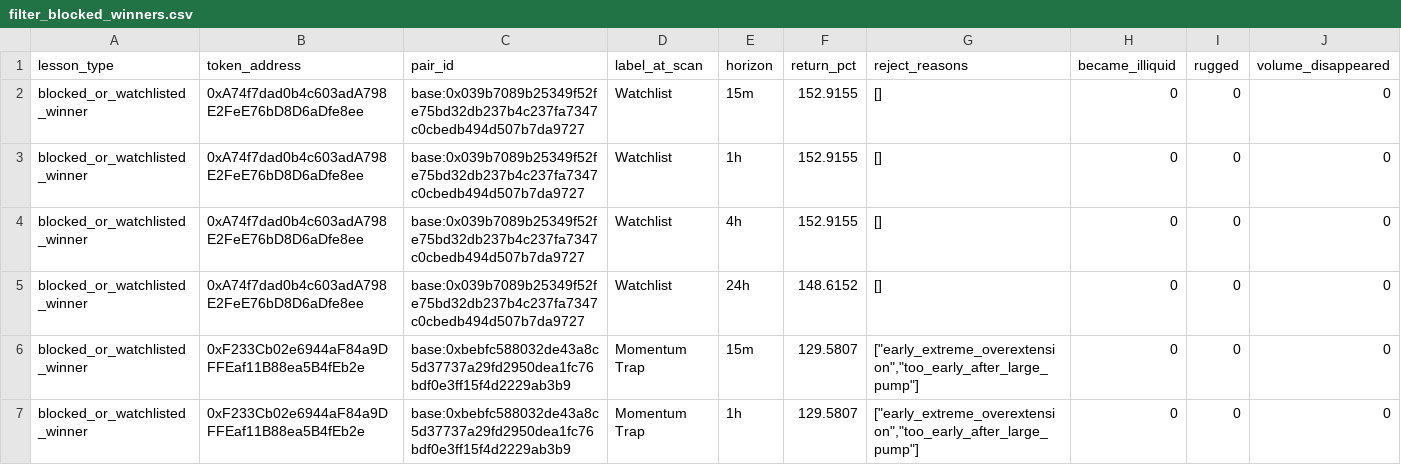
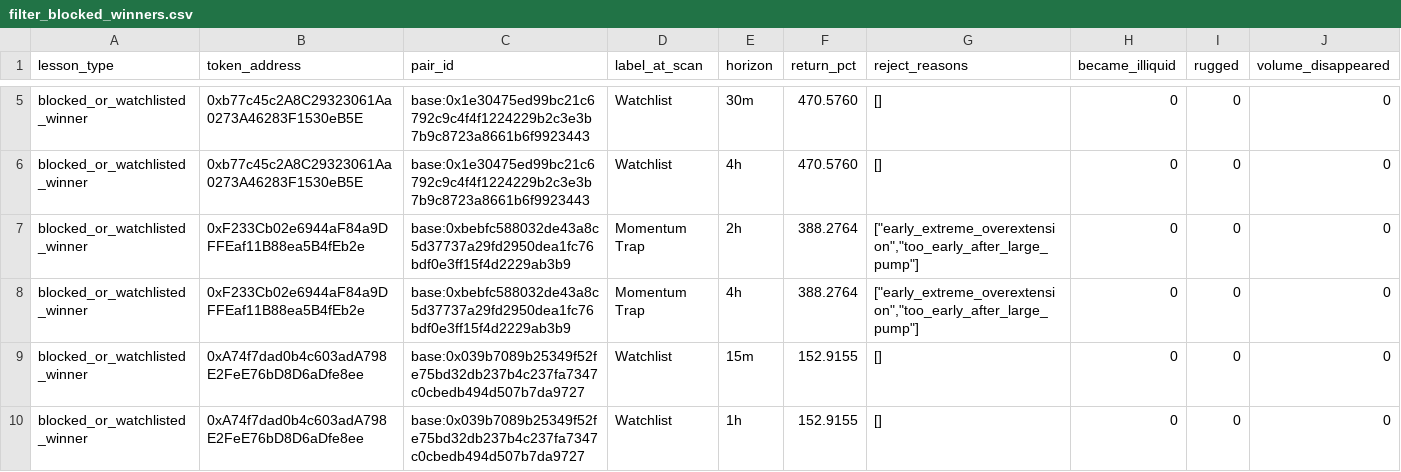
Before and after one commit to fatehchana17-create/crypto-signal-autopsy-v1, a CSV file: exports/filter_blocked_winners.csv, drawn as a sheet; only a part is shown, gaps mark what is left out; the shorter side is filled out with more unchanged rows; the diff covers the shown part only.

```diff
--- a/exports/filter_blocked_winners.csv
+++ b/exports/filter_blocked_winners.csv
@@ -2 +5,5 @@ lesson_type,token_address,pair_id,label_at_scan,horizon,return_pct,reject_reason
+blocked_or_watchlisted_winner,0xb77c45c2A8C29323061Aa0273A46283F1530eB5E,base:0x1e30475ed99bc21c6792c9c4f4f1224229b2c3e3b7b9c8723a8661b6f9923443,Watchlist,30m,470.5760,[],0,0,0
+blocked_or_watchlisted_winner,0xb77c45c2A8C29323061Aa0273A46283F1530eB5E,base:0x1e30475ed99bc21c6792c9c4f4f1224229b2c3e3b7b9c8723a8661b6f9923443,Watchlist,4h,470.5760,[],0,0,0
+blocked_or_watchlisted_winner,0xF233Cb02e6944aF84a9DFFEaf11B88ea5B4fEb2e,base:0xbebfc588032de43a8c5d37737a29fd2950dea1fc76bdf0e3ff15f4d2229ab3b9,Momentum Trap,2h,388.2764,"[""early_extreme_overextension"",""too_early_after_large_pump""]",0,0,0
+blocked_or_watchlisted_winner,0xF233Cb02e6944aF84a9DFFEaf11B88ea5B4fEb2e,base:0xbebfc588032de43a8c5d37737a29fd2950dea1fc76bdf0e3ff15f4d2229ab3b9,Momentum Trap,4h,388.2764,"[""early_extreme_overextension"",""too_early_after_large_pump""]",0,0,0
 blocked_or_watchlisted_winner,0xA74f7dad0b4c603adA798E2FeE76bD8D6aDfe8ee,base:0x039b7089b25349f52fe75bd32db237b4c237fa7347c0cbedb494d507b7da9727,Watchlist,15m,152.9155,[],0,0,0
```
Also changed, not shown: 7 added rows elsewhere in this file, exports/filter_results.csv, exports/missed_winner_review.csv, 47 other files.
